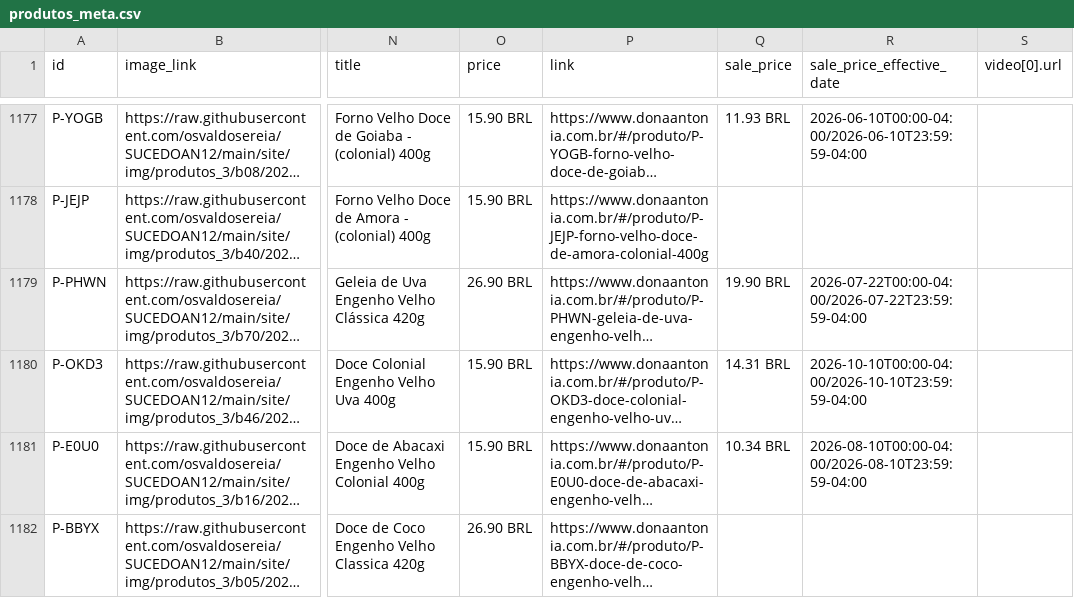
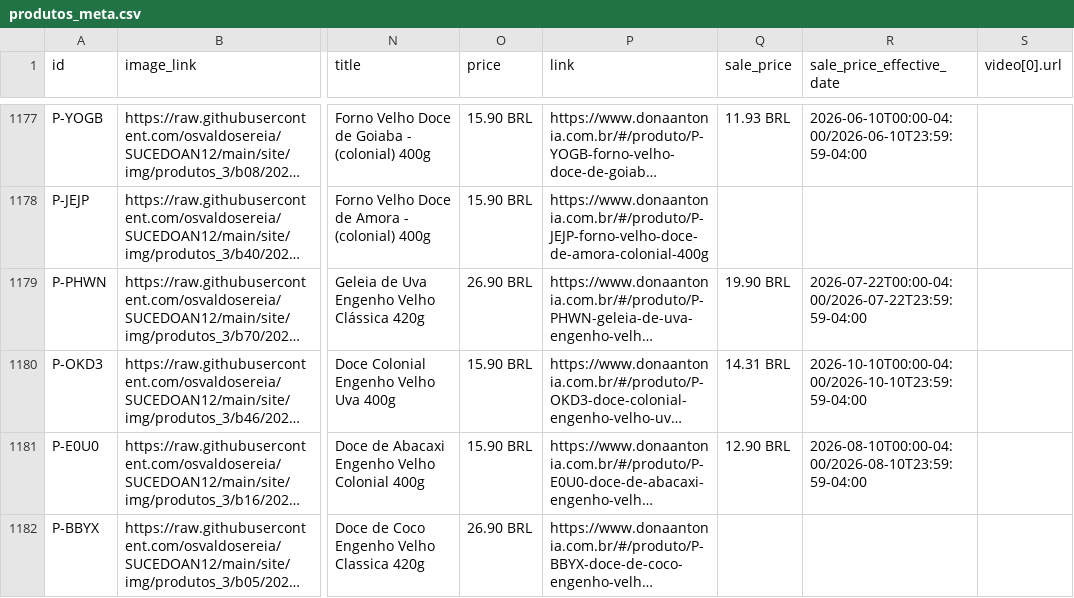
Before and after one commit to osvaldosereia/SUCEDOAN12, a CSV file: site/produtos_meta.csv, drawn as a sheet; only a part is shown, gaps mark what is left out; long unchanged cells end in …; the diff covers the shown part only; the diff names each change by its address in the sheet, - before the commit and + after, or states it on an @@ line.

```diff
--- a/site/produtos_meta.csv
+++ b/site/produtos_meta.csv
-Q1181 (sale_price): 10.34 BRL
+Q1181 (sale_price): 12.90 BRL
```
Also changed, not shown: 17 edited cells elsewhere in this file.
